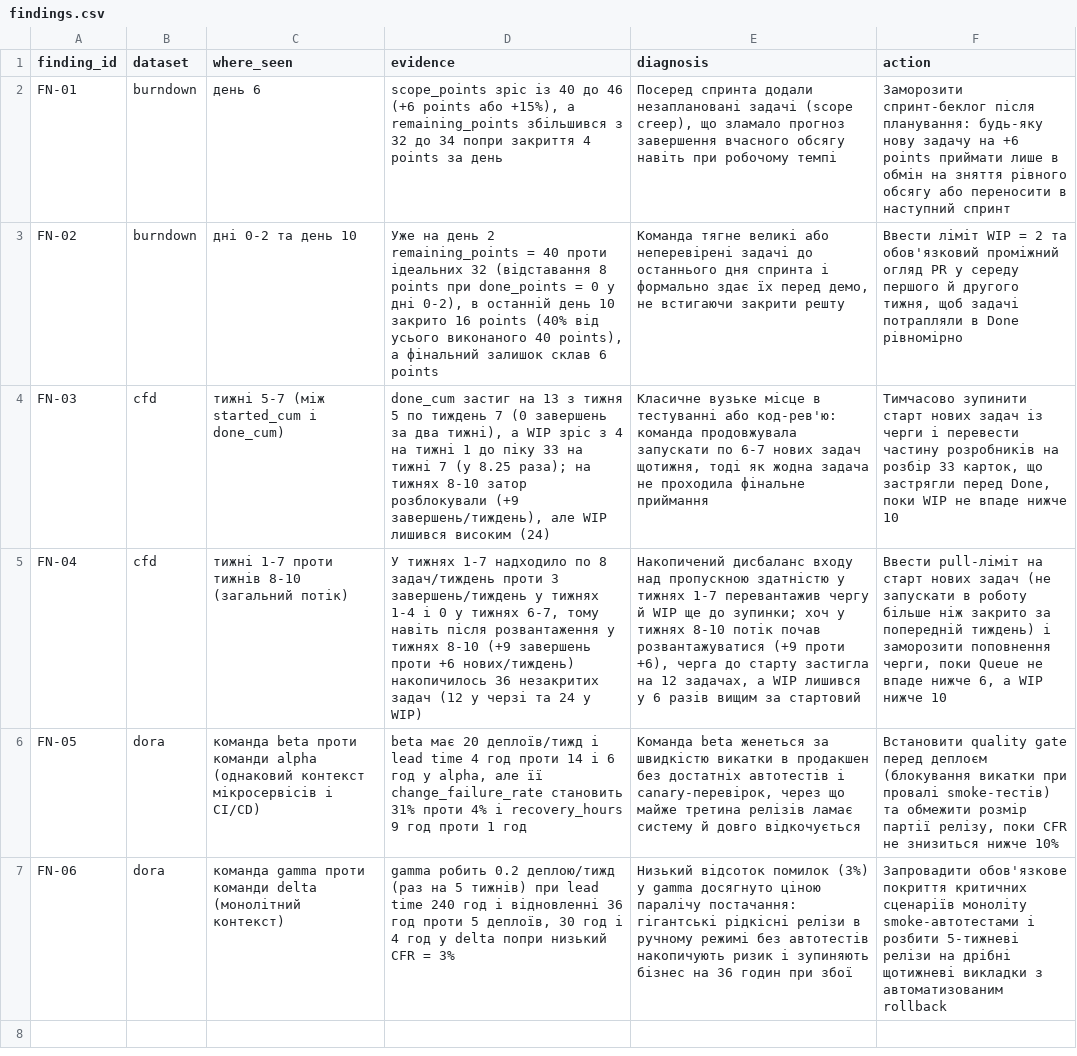
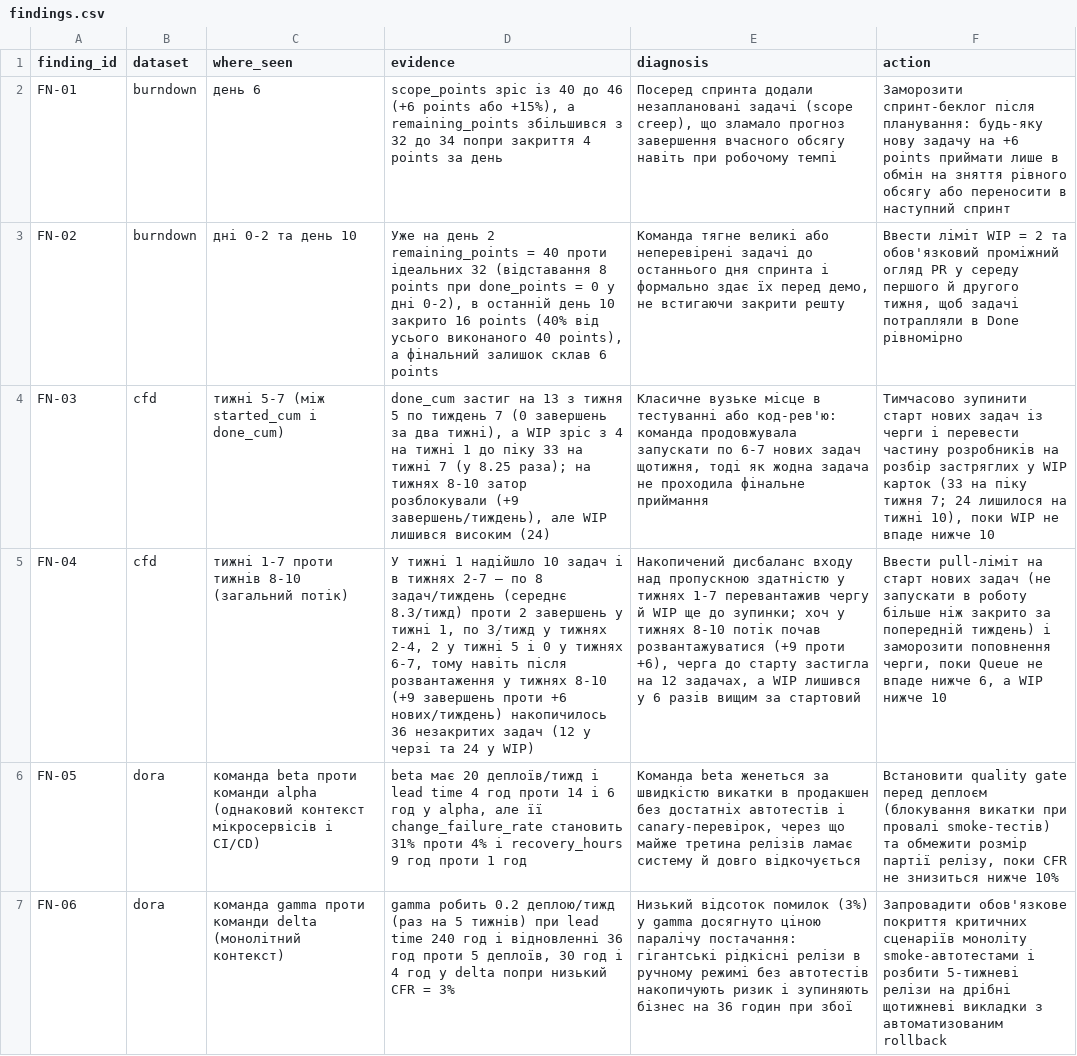
Before and after one commit to yura678/pm-2026-kn41-vorobei, a CSV file: lr14_metrics/findings.csv, drawn as a sheet; the diff names each change by its address in the sheet, - before the commit and + after, or states it on an @@ line.

```diff
--- a/lr14_metrics/findings.csv
+++ b/lr14_metrics/findings.csv
-F4 (action): …на розбір 33 карток, що застрягли перед Done, поки WIP…
+F4 (action): …на розбір застряглих у WIP карток (33 на піку тижня 7; 24 лишилося на тижні 10), поки WIP…
-D5 (evidence): У тижнях 1-7 надходило по 8 задач/тиждень проти 3 завершень/тиждень у тижнях 1-4 і 0…
+D5 (evidence): У тижні 1 надійшло 10 задач і в тижнях 2-7 — по 8 задач/тиждень (середнє 8.3/тижд) проти 2 завершень у тижні 1, по 3/тижд у тижнях 2-4, 2 у тижні 5 і 0…
```
Also changed, not shown: lr12_communication/communication.csv, lr12_communication/raci.csv, 13 other files.
